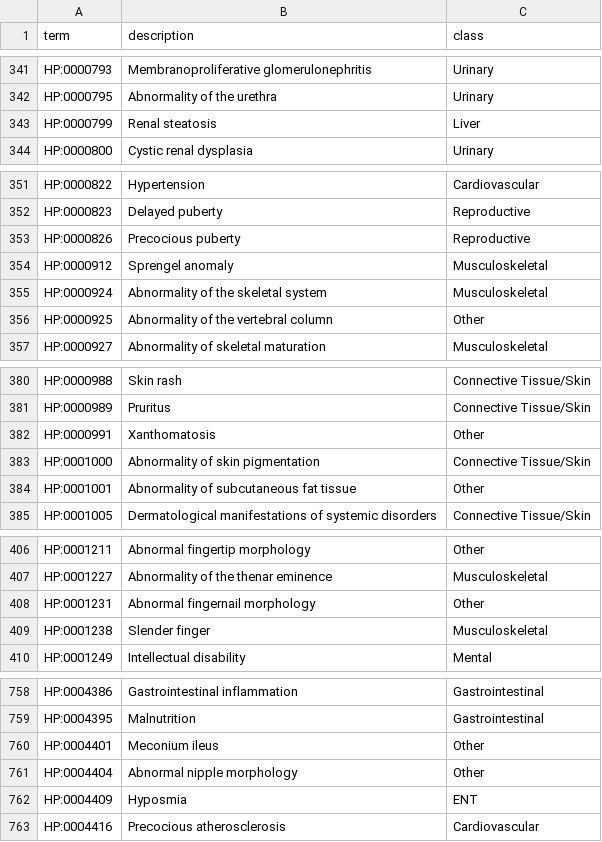
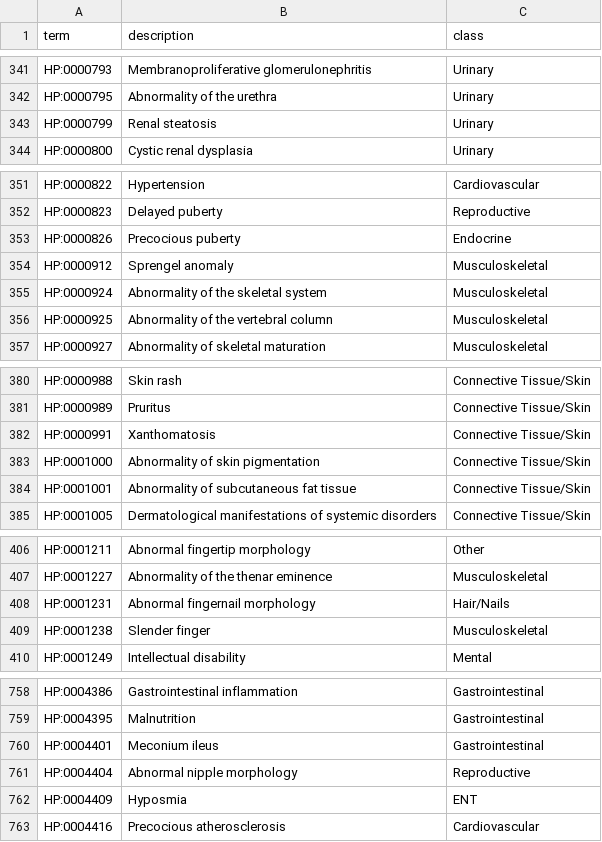
Before and after one commit to MoonVillageAssociation/Diseases, a CSV file: diseases/HPO_terms_classified.csv, drawn as a sheet; only a part is shown, gaps mark what is left out; the diff covers the shown part only.

```diff
--- a/diseases/HPO_terms_classified.csv
+++ b/diseases/HPO_terms_classified.csv
@@ -342,3 +342,3 @@ HP:0000793,Membranoproliferative glomerulonephritis,Urinary
 HP:0000795,Abnormality of the urethra,Urinary
-HP:0000799,Renal steatosis,Liver
+HP:0000799,Renal steatosis,Urinary
 HP:0000800,Cystic renal dysplasia,Urinary
@@ -352,6 +352,6 @@ HP:0000822,Hypertension,Cardiovascular
 HP:0000823,Delayed puberty,Reproductive
-HP:0000826,Precocious puberty,Reproductive
+HP:0000826,Precocious puberty,Endocrine
 HP:0000912,Sprengel anomaly,Musculoskeletal
 HP:0000924,Abnormality of the skeletal system,Musculoskeletal
-HP:0000925,Abnormality of the vertebral column,Other
+HP:0000925,Abnormality of the vertebral column,Musculoskeletal
 HP:0000927,Abnormality of skeletal maturation,Musculoskeletal
@@ -381,5 +381,5 @@ HP:0000988,Skin rash,Connective Tissue/Skin
 HP:0000989,Pruritus,Connective Tissue/Skin
-HP:0000991,Xanthomatosis,Other
+HP:0000991,Xanthomatosis,Connective Tissue/Skin
 HP:0001000,Abnormality of skin pigmentation,Connective Tissue/Skin
-HP:0001001,Abnormality of subcutaneous fat tissue,Other
+HP:0001001,Abnormality of subcutaneous fat tissue,Connective Tissue/Skin
 HP:0001005,Dermatological manifestations of systemic disorders,Connective Tissue/Skin
@@ -407,3 +407,3 @@ HP:0001211,Abnormal fingertip morphology,Other
 HP:0001227,Abnormality of the thenar eminence,Musculoskeletal
-HP:0001231,Abnormal fingernail morphology,Other
+HP:0001231,Abnormal fingernail morphology,Hair/Nails
 HP:0001238,Slender finger,Musculoskeletal
@@ -759,4 +759,4 @@ HP:0004386,Gastrointestinal inflammation,Gastrointestinal
 HP:0004395,Malnutrition,Gastrointestinal
-HP:0004401,Meconium ileus,Other
-HP:0004404,Abnormal nipple morphology,Other
+HP:0004401,Meconium ileus,Gastrointestinal
+HP:0004404,Abnormal nipple morphology,Reproductive
 HP:0004409,Hyposmia,ENT
```
Also changed, not shown: 23 edited cells elsewhere in this file, diseases/DISEASES_terms_classified.csv, 13 other files.
